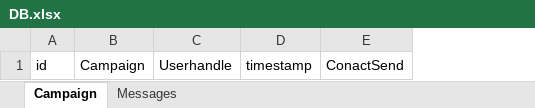
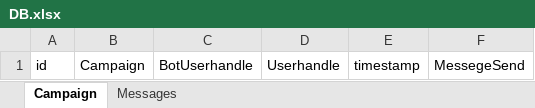
Before and after one commit to akajai/PushStartup-Skypebot, an Excel workbook: PushStartup-Skypebot/log/DB.xlsx, sheet Campaign, drawn as a sheet; values as stored, in another font and other column widths than the file's, no borders; removed rows and columns are numbered as before the commit, all else as after; the diff names each change by its address in the sheet, - before the commit and + after, or states it on an @@ line.

```diff
--- a/PushStartup-Skypebot/log/DB.xlsx (sheet Campaign)
+++ b/PushStartup-Skypebot/log/DB.xlsx (sheet Campaign)
+column C, row 1: BotUserhandle
-column E, row 1: ConactSend
+column F, row 1: MessegeSend
```
Also changed, not shown: 11 other files.
